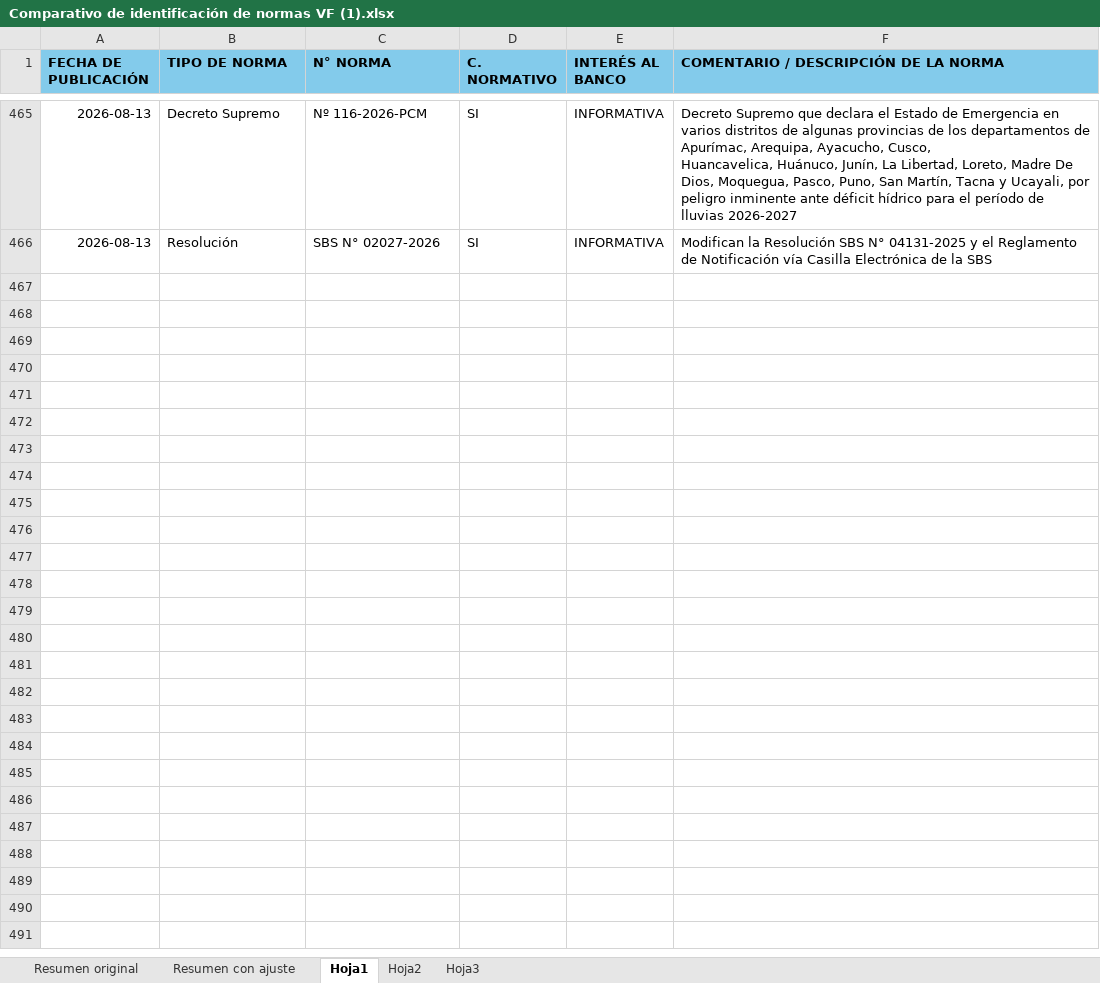
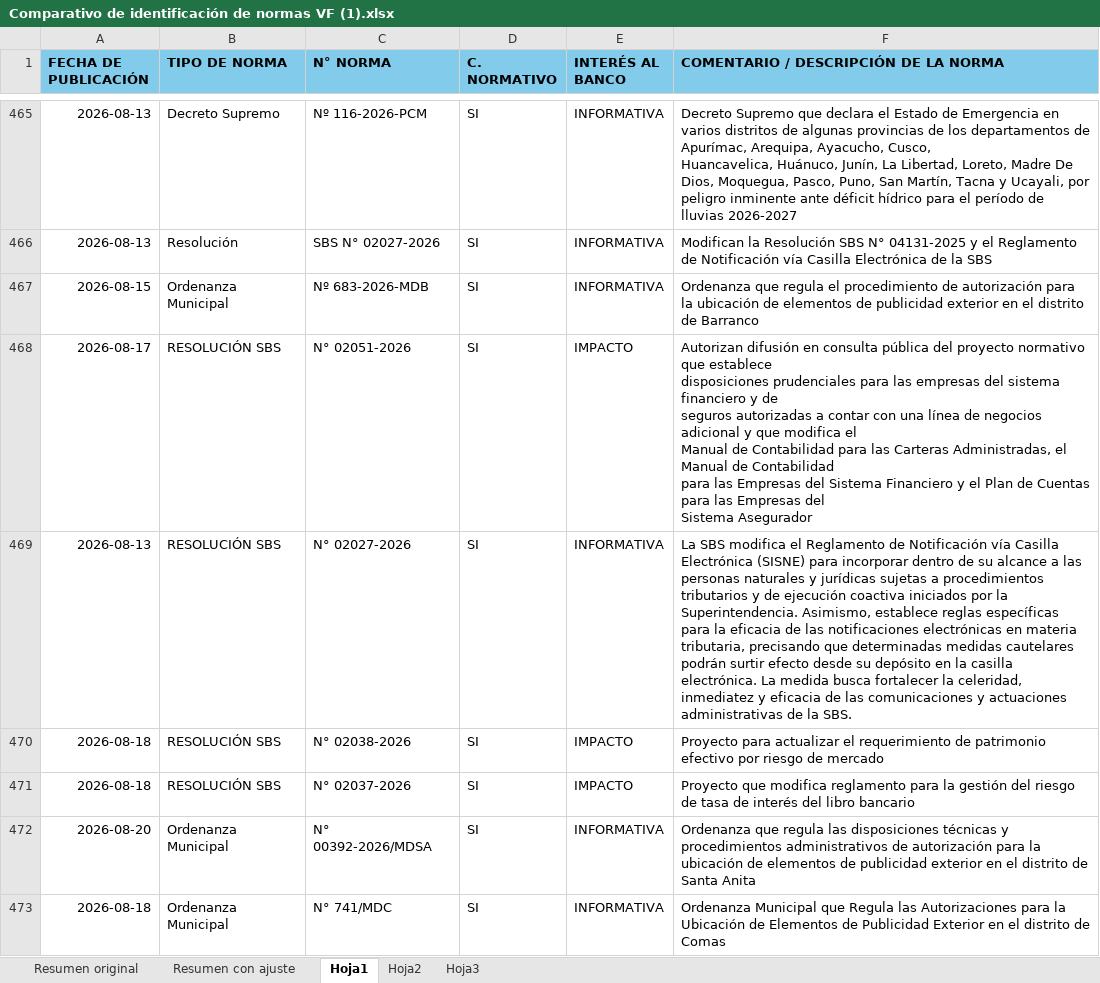
Before and after one commit to sentiherna/Interbank, an Excel workbook: LexIA_Diario/Comparativo de identificación de normas VF (1).xlsx, sheet Hoja1, drawn as a sheet; only a part is shown, gaps mark what is left out; values as stored, in another font and other column widths than the file's, no borders; conditional formats not drawn; ↵ is a line break in a cell; the diff names each change by its address in the sheet, - before the commit and + after, or states it on an @@ line.

```diff
--- a/LexIA_Diario/Comparativo de identificación de normas VF (1).xlsx (sheet Hoja1)
+++ b/LexIA_Diario/Comparativo de identificación de normas VF (1).xlsx (sheet Hoja1)
+row 467: 2026-08-15 | Ordenanza Municipal | Nº 683-2026-MDB | SI | INFORMATIVA | Ordenanza que regula el procedimiento de autorización para la ubicación de elementos de publicidad exterior en el distrito de Barranco
+row 468: 2026-08-17 | RESOLUCIÓN SBS | N° 02051-2026 | SI | IMPACTO | Autorizan difusión en consulta pública del proyecto normativo que establece ↵ disposiciones prudenciales para las empresas del sistema financiero y de ↵ seguros autorizadas a contar con una línea de negocios adicional y que modifica el ↵ Manual de Contabilidad para las Carteras Administradas, el Manual de Contabilidad ↵ para las Empresas del Sistema Financiero y el Plan de Cuentas para las Empresas del ↵ Sistema Asegurador
+row 469: 2026-08-13 | RESOLUCIÓN SBS | N° 02027-2026 | SI | INFORMATIVA | La SBS modifica el Reglamento de Notificación vía Casilla Electrónica (SISNE) para incorporar dentro de su alcance a las personas naturales y jurídicas sujetas a procedimientos tributarios y de ejecución coactiva iniciados por la Superintendencia. Asimismo, establece reglas específicas para la eficacia de las notificaciones electrónicas en materia tributaria, precisando que determinadas medidas cautelares podrán surtir efecto desde su depósito en la casilla electrónica. La medida busca fortalecer la celeridad, inmediatez y eficacia de las comunicaciones y actuaciones administrativas de la SBS.
+row 470: 2026-08-18 | RESOLUCIÓN SBS | N° 02038-2026 | SI | IMPACTO | Proyecto para actualizar el requerimiento de patrimonio efectivo por riesgo de mercado
+row 471: 2026-08-18 | RESOLUCIÓN SBS | N° 02037-2026 | SI | IMPACTO | Proyecto que modifica reglamento para la gestión del riesgo de tasa de interés del libro bancario
+row 472: 2026-08-20 | Ordenanza Municipal | N° 00392-2026/MDSA | SI | INFORMATIVA | Ordenanza que regula las disposiciones técnicas y procedimientos administrativos de autorización para la ubicación de elementos de publicidad exterior en el distrito de Santa Anita
+row 473: 2026-08-18 | Ordenanza Municipal | N° 741/MDC | SI | INFORMATIVA | Ordenanza Municipal que Regula las Autorizaciones para la Ubicación de Elementos de Publicidad Exterior en el distrito de Comas
```
Also changed, not shown: PLAFT/Desarrollo/Minorista_regulado/Documentacion/concialia_pilotos.xlsx, 13 other files.
